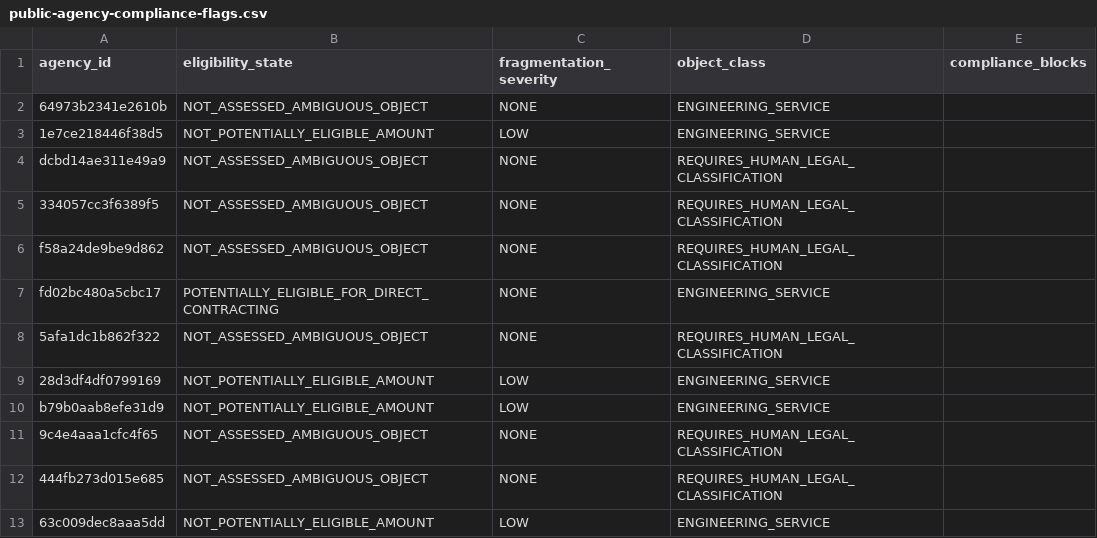
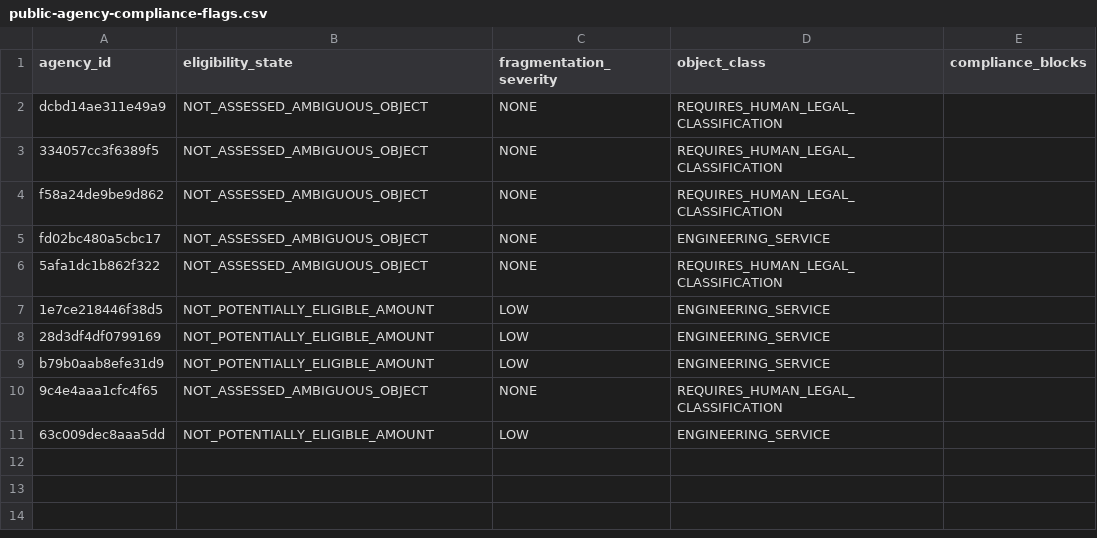
Before and after one commit to tjsasakifln/extra-cli, a CSV file: artifacts/campaigns/CONFENGE-PUBLIC-AGENCY-TECHNICAL-SERVICES-01/public-agency-compliance-flags.csv, drawn as a sheet.

```diff
--- a/artifacts/campaigns/CONFENGE-PUBLIC-AGENCY-TECHNICAL-SERVICES-01/public-agency-compliance-flags.csv
+++ b/artifacts/campaigns/CONFENGE-PUBLIC-AGENCY-TECHNICAL-SERVICES-01/public-agency-compliance-flags.csv
@@ -1,4 +1,2 @@
 agency_id,eligibility_state,fragmentation_severity,object_class,compliance_blocks
-64973b2341e2610b,NOT_ASSESSED_AMBIGUOUS_OBJECT,NONE,ENGINEERING_SERVICE,
-1e7ce218446f38d5,NOT_POTENTIALLY_ELIGIBLE_AMOUNT,LOW,ENGINEERING_SERVICE,
 dcbd14ae311e49a9,NOT_ASSESSED_AMBIGUOUS_OBJECT,NONE,REQUIRES_HUMAN_LEGAL_CLASSIFICATION,
@@ -6,4 +4,5 @@ dcbd14ae311e49a9,NOT_ASSESSED_AMBIGUOUS_OBJECT,NONE,REQUIRES_HUMAN_LEGAL_CLASSIF
 f58a24de9be9d862,NOT_ASSESSED_AMBIGUOUS_OBJECT,NONE,REQUIRES_HUMAN_LEGAL_CLASSIFICATION,
-fd02bc480a5cbc17,POTENTIALLY_ELIGIBLE_FOR_DIRECT_CONTRACTING,NONE,ENGINEERING_SERVICE,
+fd02bc480a5cbc17,NOT_ASSESSED_AMBIGUOUS_OBJECT,NONE,ENGINEERING_SERVICE,
 5afa1dc1b862f322,NOT_ASSESSED_AMBIGUOUS_OBJECT,NONE,REQUIRES_HUMAN_LEGAL_CLASSIFICATION,
+1e7ce218446f38d5,NOT_POTENTIALLY_ELIGIBLE_AMOUNT,LOW,ENGINEERING_SERVICE,
 28d3df4df0799169,NOT_POTENTIALLY_ELIGIBLE_AMOUNT,LOW,ENGINEERING_SERVICE,
@@ -11,3 +10,2 @@ b79b0aab8efe31d9,NOT_POTENTIALLY_ELIGIBLE_AMOUNT,LOW,ENGINEERING_SERVICE,
 9c4e4aaa1cfc4f65,NOT_ASSESSED_AMBIGUOUS_OBJECT,NONE,REQUIRES_HUMAN_LEGAL_CLASSIFICATION,
-444fb273d015e685,NOT_ASSESSED_AMBIGUOUS_OBJECT,NONE,REQUIRES_HUMAN_LEGAL_CLASSIFICATION,
 63c009dec8aaa5dd,NOT_POTENTIALLY_ELIGIBLE_AMOUNT,LOW,ENGINEERING_SERVICE,
```
Also changed, not shown: artifacts/campaigns/CONFENGE-PUBLIC-AGENCY-TECHNICAL-SERVICES-01/public-agency-conflict-review.csv, artifacts/campaigns/CONFENGE-PUBLIC-AGENCY-TECHNICAL-SERVICES-01/public-agency-leads.csv, 9 other files.
